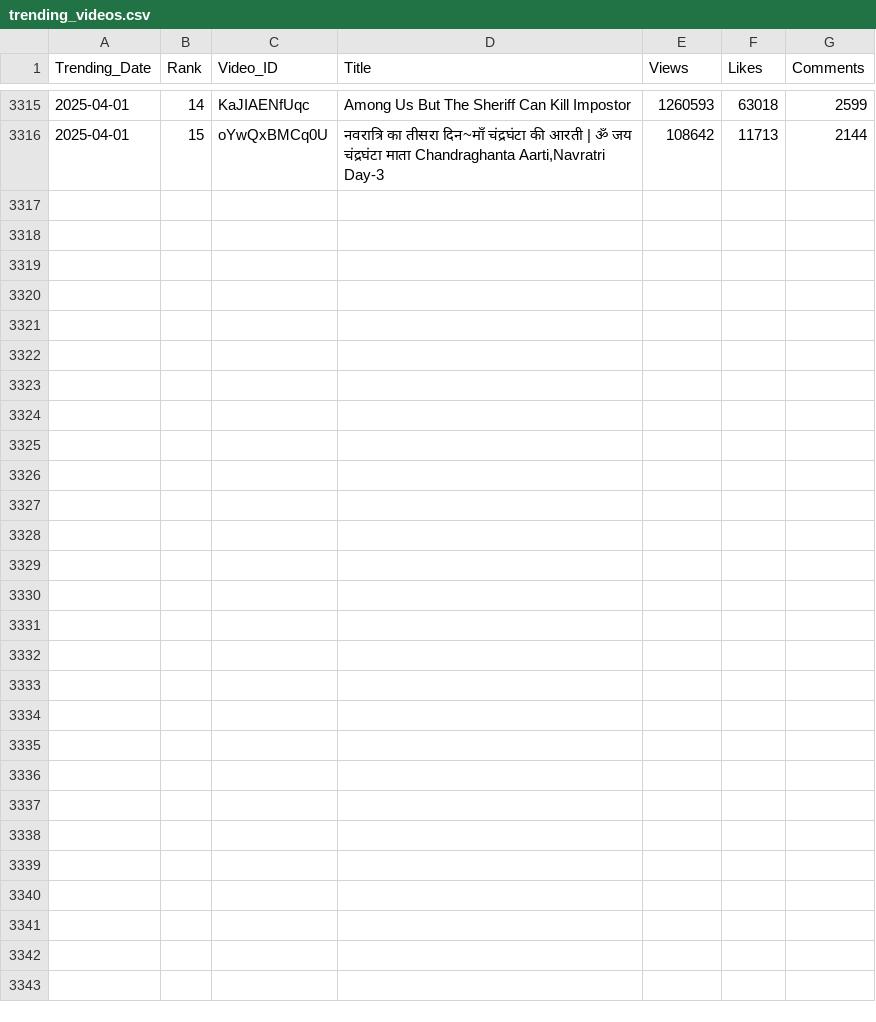
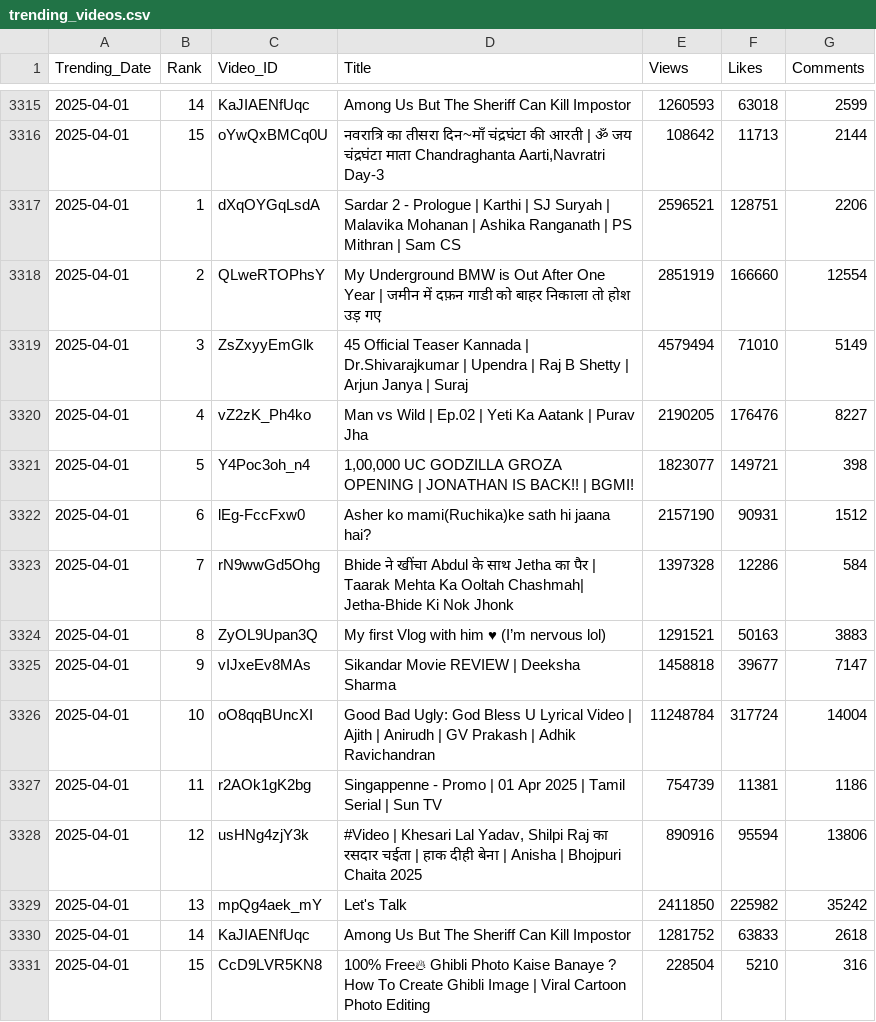
Before and after one commit to nandunanofficial/Youtube_Data_Collection, a CSV file: trending_videos.csv, drawn as a sheet; only a part is shown, gaps mark what is left out; the diff names each change by its address in the sheet, - before the commit and + after, or states it on an @@ line.

```diff
--- a/trending_videos.csv
+++ b/trending_videos.csv
+row 3317: 2025-04-01 | 1 | dXqOYGqLsdA | Sardar 2 - Prologue | Karthi | SJ Suryah | Malavika Mohanan | Ashika Ranganath | PS Mithran | Sam CS | 2596521 | 128751 | 2206
+row 3318: 2025-04-01 | 2 | QLweRTOPhsY | My Underground BMW is Out After One Year | जमीन में दफ़न गाडी को बाहर निकाला तो होश उड़ गए | 2851919 | 166660 | 12554
+row 3319: 2025-04-01 | 3 | ZsZxyyEmGlk | 45 Official Teaser Kannada | Dr.Shivarajkumar | Upendra | Raj B Shetty | Arjun Janya | Suraj | 4579494 | 71010 | 5149
+row 3320: 2025-04-01 | 4 | vZ2zK_Ph4ko | Man vs Wild | Ep.02 | Yeti Ka Aatank | Purav Jha | 2190205 | 176476 | 8227
+row 3321: 2025-04-01 | 5 | Y4Poc3oh_n4 | 1,00,000 UC GODZILLA GROZA OPENING | JONATHAN IS BACK!! | BGMI! | 1823077 | 149721 | 398
+row 3322: 2025-04-01 | 6 | lEg-FccFxw0 | Asher ko mami(Ruchika)ke sath hi jaana hai? | 2157190 | 90931 | 1512
+row 3323: 2025-04-01 | 7 | rN9wwGd5Ohg | Bhide ने खींचा Abdul के साथ Jetha का पैर | Taarak Mehta Ka Ooltah Chashmah| Jetha-Bhide Ki Nok Jhonk | 1397328 | 12286 | 584
+row 3324: 2025-04-01 | 8 | ZyOL9Upan3Q | My first Vlog with him ♥ (I’m nervous lol) | 1291521 | 50163 | 3883
+row 3325: 2025-04-01 | 9 | vIJxeEv8MAs | Sikandar Movie REVIEW | Deeksha Sharma | 1458818 | 39677 | 7147
+row 3326: 2025-04-01 | 10 | oO8qqBUncXI | Good Bad Ugly: God Bless U Lyrical Video | Ajith | Anirudh | GV Prakash | Adhik Ravichandran | 11248784 | 317724 | 14004
+row 3327: 2025-04-01 | 11 | r2AOk1gK2bg | Singappenne - Promo | 01 Apr 2025 | Tamil Serial | Sun TV | 754739 | 11381 | 1186
+row 3328: 2025-04-01 | 12 | usHNg4zjY3k | #Video | Khesari Lal Yadav, Shilpi Raj का रसदार चईता | हाक दीही बेना | Anisha | Bhojpuri Chaita 2025 | 890916 | 95594 | 13806
+row 3329: 2025-04-01 | 13 | mpQg4aek_mY | Let's Talk | 2411850 | 225982 | 35242
+row 3330: 2025-04-01 | 14 | KaJIAENfUqc | Among Us But The Sheriff Can Kill Impostor | 1281752 | 63833 | 2618
+row 3331: 2025-04-01 | 15 | CcD9LVR5KN8 | 100% Free🔥 Ghibli Photo Kaise Banaye ? How To Create Ghibli Image | Viral Cartoon Photo Editing | 228504 | 5210 | 316
```
